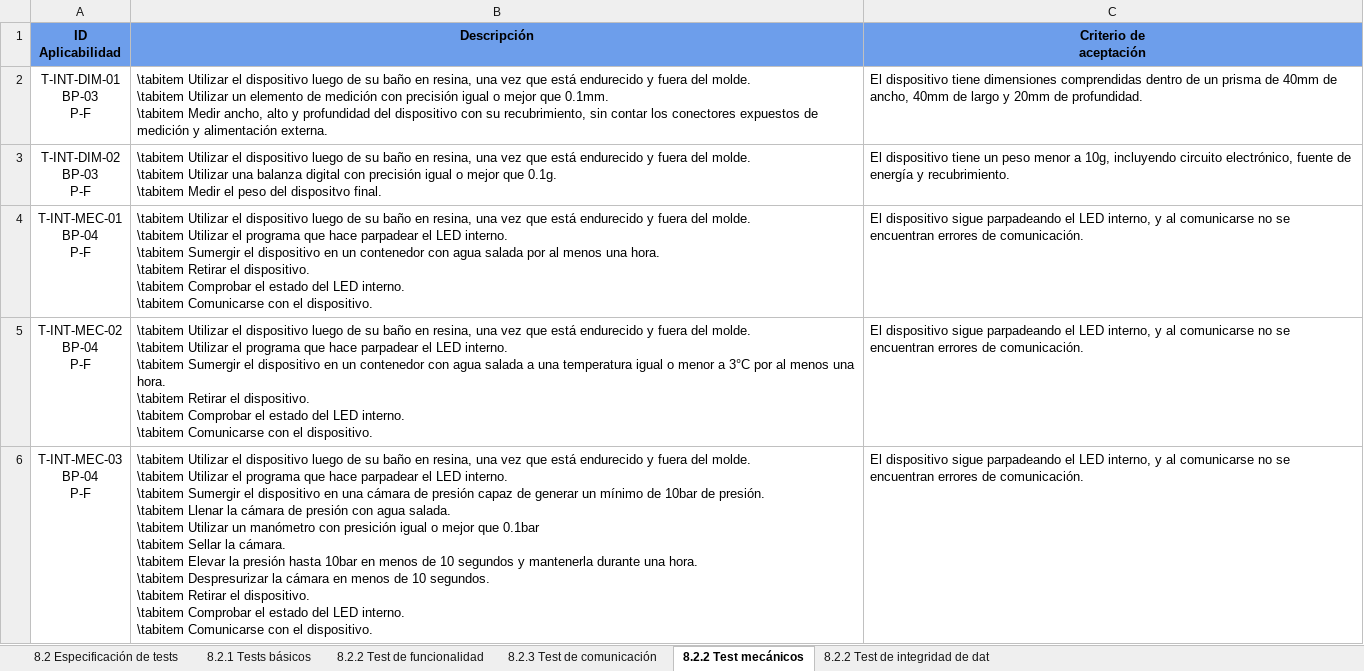
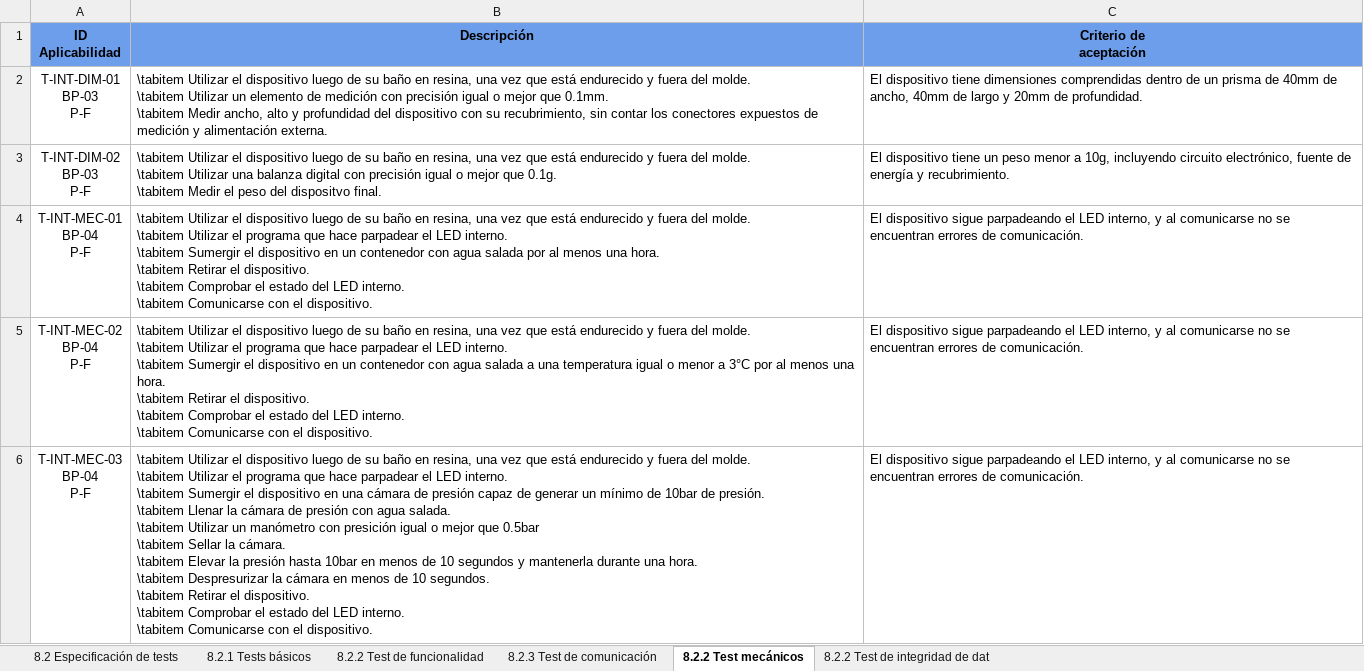
Before and after one commit to odevincenti/Wet-DryPenguins, an Excel workbook: Documentación/Tablas/9-2 Especificación de Tests.xlsx, sheet 8.2.2 Test mecánicos, drawn as a sheet; values as stored, in another font and other column widths than the file's, no borders; ↵ is a line break in a cell; the diff names each change by its address in the sheet, - before the commit and + after, or states it on an @@ line.

```diff
--- a/Documentación/Tablas/9-2 Especificación de Tests.xlsx (sheet 8.2.2 Test mecánicos)
+++ b/Documentación/Tablas/9-2 Especificación de Tests.xlsx (sheet 8.2.2 Test mecánicos)
-B6 (Descripción): …mejor que 0.1bar ↵ \tabitem Sellar…
+B6 (Descripción): …mejor que 0.5bar ↵ \tabitem Sellar…
```
Also changed, not shown: sheet 8.2.2 Test de funcionalidad, Documentación/Factibilidad económica/Factibilidad económica.xlsx, Documentación/Tablas/8-1 Requerimientos del Cliente.xlsx, 7 other files.
